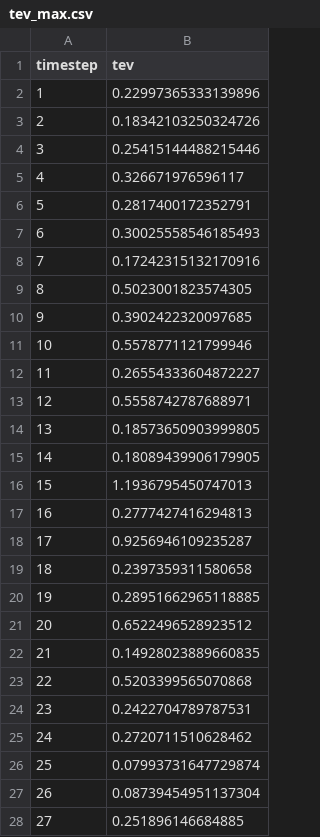
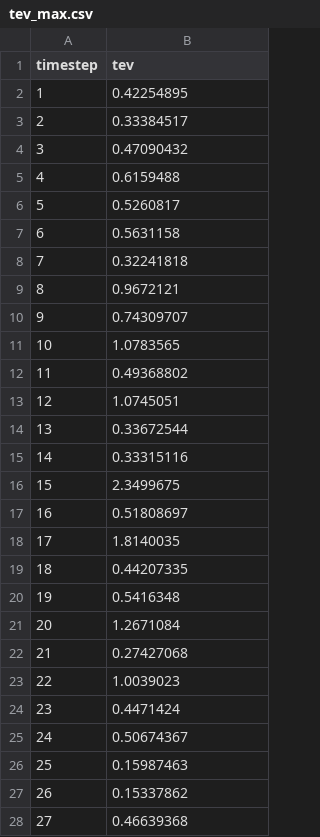
Before and after one commit to rebeccadavidsson/Paraview_VTK, a CSV file: cvlibd/server/data/volume-render/tev_max.csv, drawn as a sheet; only a part is shown; the diff covers the shown part only.

```diff
--- a/cvlibd/server/data/volume-render/tev_max.csv
+++ b/cvlibd/server/data/volume-render/tev_max.csv
@@ -1,28 +1,28 @@
 timestep,tev
-1,0.22997365333139896
-2,0.18342103250324726
-3,0.25415144488215446
-4,0.326671976596117
-5,0.2817400172352791
-6,0.30025558546185493
-7,0.17242315132170916
-8,0.5023001823574305
-9,0.3902422320097685
-10,0.5578771121799946
-11,0.26554333604872227
-12,0.5558742787688971
-13,0.18573650903999805
-14,0.18089439906179905
-15,1.1936795450747013
-16,0.2777427416294813
-17,0.9256946109235287
-18,0.2397359311580658
-19,0.28951662965118885
-20,0.6522496528923512
-21,0.14928023889660835
-22,0.5203399565070868
-23,0.2422704789787531
-24,0.2720711510628462
-25,0.07993731647729874
-26,0.08739454951137304
-27,0.251896146684885
+1,0.42254895
+2,0.33384517
+3,0.47090432
+4,0.6159488
+5,0.5260817
+6,0.5631158
+7,0.32241818
+8,0.9672121
+9,0.74309707
+10,1.0783565
+11,0.49368802
+12,1.0745051
+13,0.33672544
+14,0.33315116
+15,2.3499675
+16,0.51808697
+17,1.8140035
+18,0.44207335
+19,0.5416348
+20,1.2671084
+21,0.27427068
+22,1.0039023
+23,0.4471424
+24,0.50674367
+25,0.15987463
+26,0.15337862
+27,0.46639368
```
Also changed, not shown: 9 edited cells elsewhere in this file, cvlibd/server/data/volume-render/prs_max.csv, cvlibd/server/data/volume-render/v03_max.csv, 8 other files.
